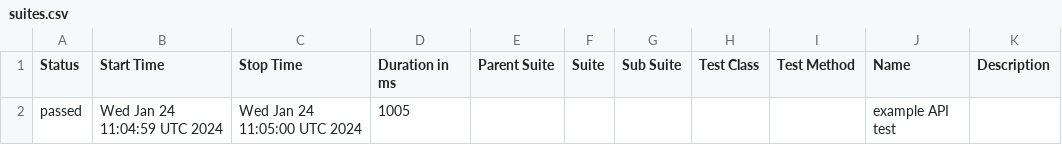
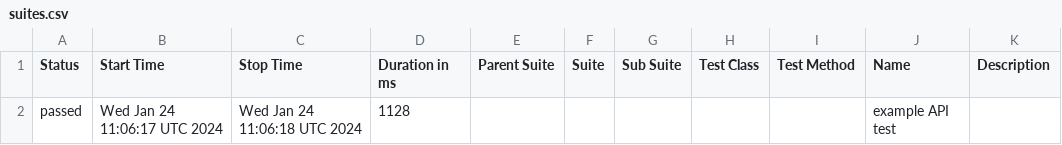
Before and after one commit to studyNewTrendsInAutomatedTesting/jestAllureResults, a CSV file: data/suites.csv, drawn as a sheet.

```diff
--- a/data/suites.csv
+++ b/data/suites.csv
@@ -1,2 +1,2 @@
 "Status","Start Time","Stop Time","Duration in ms","Parent Suite","Suite","Sub Suite","Test Class","Test Method","Name","Description"
-"passed","Wed Jan 24 11:04:59 UTC 2024","Wed Jan 24 11:05:00 UTC 2024","1005","","","","","","example API test",""
+"passed","Wed Jan 24 11:06:17 UTC 2024","Wed Jan 24 11:06:18 UTC 2024","1128","","","","","","example API test",""
```
Also changed, not shown: 16 other files.
